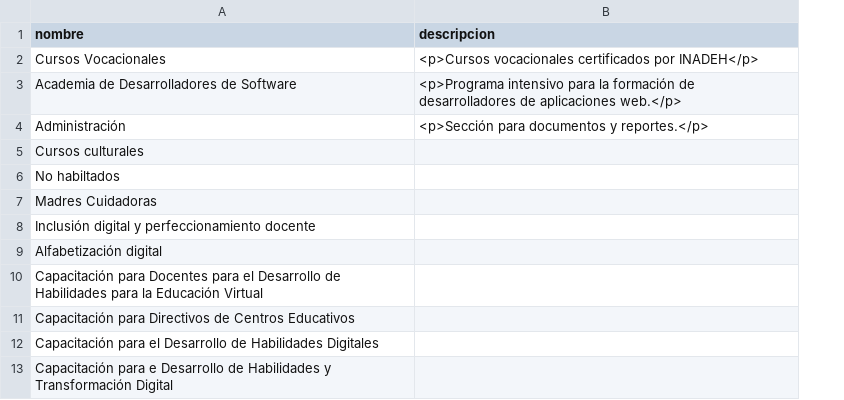
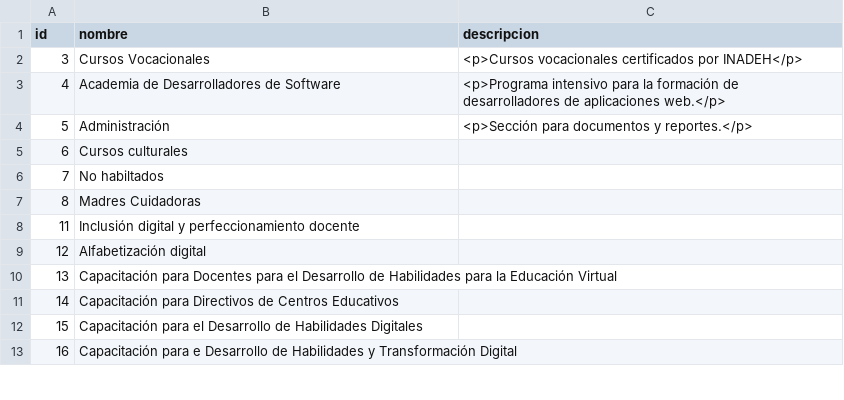
Before and after one commit to jsamaniego-22/jasm-ontograph-elearning, a CSV file: extraccion-datos/data/d_course_category.csv, drawn as a sheet; only a part is shown; the diff names each change by its address in the sheet, - before the commit and + after, or states it on an @@ line.

```diff
--- a/extraccion-datos/data/d_course_category.csv
+++ b/extraccion-datos/data/d_course_category.csv
+column A (id), rows 2-13: 3 | 4 | 5 | 6 | 7 | 8 | 11 | 12 | 13 | 14 | 15 | 16
```
Also changed, not shown: extraccion-datos/data/._d_course_category.csv, 1 other file.
